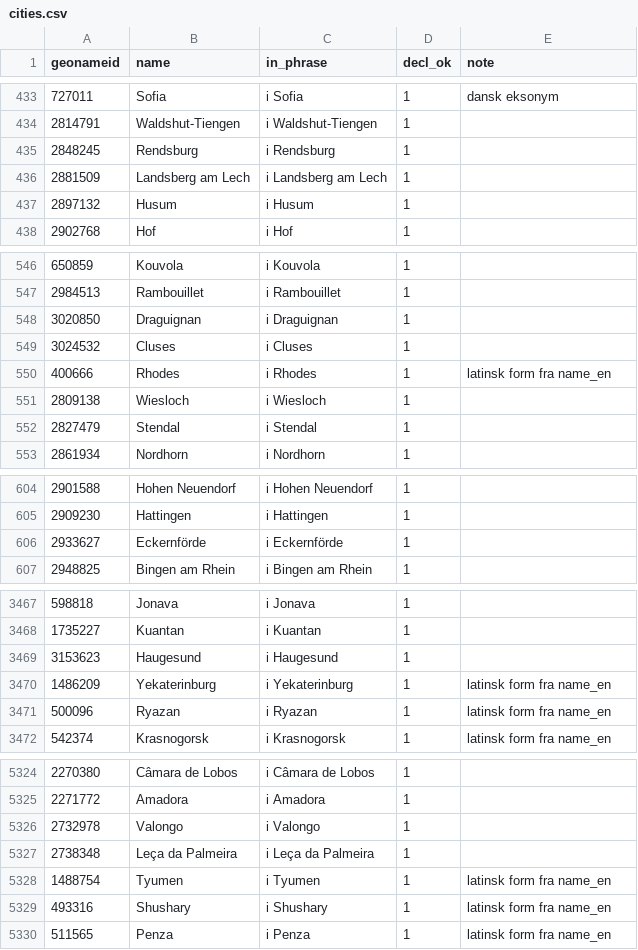
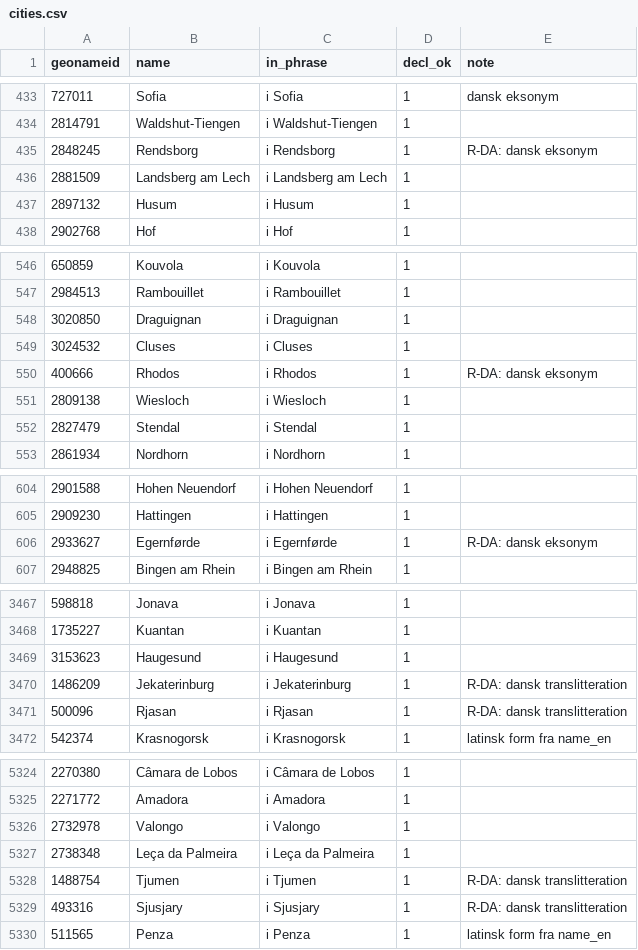
Before and after one commit to hemptoon/blokvolt-rs, a CSV file: content/world/i18n/da/cities.csv, drawn as a sheet; only a part is shown, gaps mark what is left out; the diff covers the shown part only.

```diff
--- a/content/world/i18n/da/cities.csv
+++ b/content/world/i18n/da/cities.csv
@@ -434,3 +434,3 @@ geonameid,name,in_phrase,decl_ok,note
 2814791,Waldshut-Tiengen,i Waldshut-Tiengen,1,
-2848245,Rendsburg,i Rendsburg,1,
+2848245,Rendsborg,i Rendsborg,1,R-DA: dansk eksonym
 2881509,Landsberg am Lech,i Landsberg am Lech,1,
@@ -549,3 +549,3 @@ geonameid,name,in_phrase,decl_ok,note
 3024532,Cluses,i Cluses,1,
-400666,Rhodes,i Rhodes,1,latinsk form fra name_en
+400666,Rhodos,i Rhodos,1,R-DA: dansk eksonym
 2809138,Wiesloch,i Wiesloch,1,
@@ -605,3 +605,3 @@ geonameid,name,in_phrase,decl_ok,note
 2909230,Hattingen,i Hattingen,1,
-2933627,Eckernförde,i Eckernförde,1,
+2933627,Egernførde,i Egernførde,1,R-DA: dansk eksonym
 2948825,Bingen am Rhein,i Bingen am Rhein,1,
@@ -3469,4 +3469,4 @@ geonameid,name,in_phrase,decl_ok,note
 3153623,Haugesund,i Haugesund,1,
-1486209,Yekaterinburg,i Yekaterinburg,1,latinsk form fra name_en
-500096,Ryazan,i Ryazan,1,latinsk form fra name_en
+1486209,Jekaterinburg,i Jekaterinburg,1,R-DA: dansk translitteration
+500096,Rjasan,i Rjasan,1,R-DA: dansk translitteration
 542374,Krasnogorsk,i Krasnogorsk,1,latinsk form fra name_en
@@ -5327,4 +5327,4 @@ geonameid,name,in_phrase,decl_ok,note
 2738348,Leça da Palmeira,i Leça da Palmeira,1,
-1488754,Tyumen,i Tyumen,1,latinsk form fra name_en
-493316,Shushary,i Shushary,1,latinsk form fra name_en
+1488754,Tjumen,i Tjumen,1,R-DA: dansk translitteration
+493316,Sjusjary,i Sjusjary,1,R-DA: dansk translitteration
 511565,Penza,i Penza,1,latinsk form fra name_en
```
Also changed, not shown: 33 edited cells elsewhere in this file, content/world/i18n/da/countries.csv, 7 other files.
